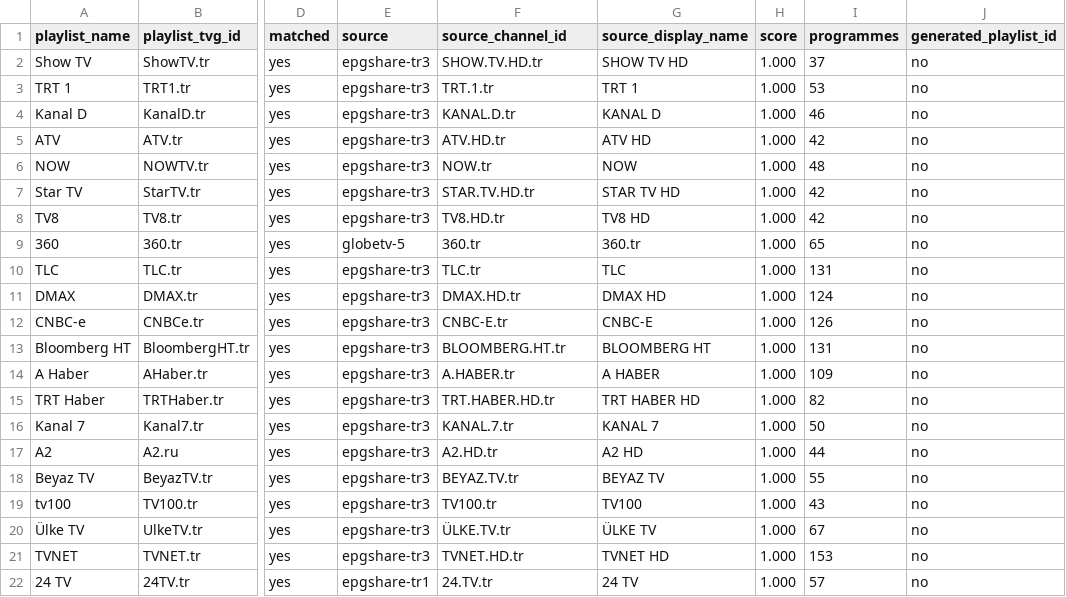
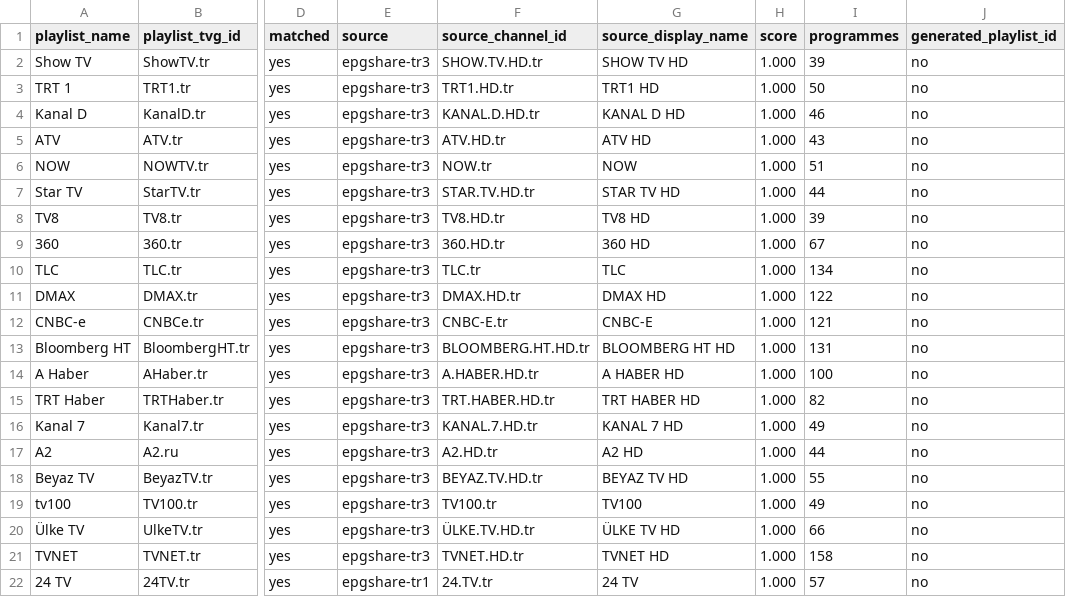
Before and after one commit to YananHelena/iptv2, a CSV file: match-report.csv, drawn as a sheet; only a part is shown, gaps mark what is left out; the diff covers the shown part only; the diff names each change by its address in the sheet, - before the commit and + after, or states it on an @@ line.

```diff
--- a/match-report.csv
+++ b/match-report.csv
-I2 (programmes): 37
+I2 (programmes): 39
-F3 (source_channel_id): TRT.1.tr
+F3 (source_channel_id): TRT1.HD.tr
-G3 (source_display_name): TRT 1
+G3 (source_display_name): TRT1 HD
-I3 (programmes): 53
+I3 (programmes): 50
-F4 (source_channel_id): KANAL.D.tr
+F4 (source_channel_id): KANAL.D.HD.tr
-G4 (source_display_name): KANAL D
+G4 (source_display_name): KANAL D HD
-I5 (programmes): 42
+I5 (programmes): 43
-I6 (programmes): 48
+I6 (programmes): 51
-I7 (programmes): 42
+I7 (programmes): 44
-I8 (programmes): 42
+I8 (programmes): 39
-E9 (source): globetv-5
+E9 (source): epgshare-tr3
-F9 (source_channel_id): 360.tr
+F9 (source_channel_id): 360.HD.tr
-G9 (source_display_name): 360.tr
+G9 (source_display_name): 360 HD
-I9 (programmes): 65
+I9 (programmes): 67
-I10 (programmes): 131
+I10 (programmes): 134
-I11 (programmes): 124
+I11 (programmes): 122
-I12 (programmes): 126
+I12 (programmes): 121
-F13 (source_channel_id): BLOOMBERG.HT.tr
+F13 (source_channel_id): BLOOMBERG.HT.HD.tr
-G13 (source_display_name): BLOOMBERG HT
+G13 (source_display_name): BLOOMBERG HT HD
-F14 (source_channel_id): A.HABER.tr
+F14 (source_channel_id): A.HABER.HD.tr
-G14 (source_display_name): A HABER
+G14 (source_display_name): A HABER HD
-I14 (programmes): 109
+I14 (programmes): 100
-F16 (source_channel_id): KANAL.7.tr
+F16 (source_channel_id): KANAL.7.HD.tr
-G16 (source_display_name): KANAL 7
+G16 (source_display_name): KANAL 7 HD
-I16 (programmes): 50
+I16 (programmes): 49
-F18 (source_channel_id): BEYAZ.TV.tr
+F18 (source_channel_id): BEYAZ.TV.HD.tr
-G18 (source_display_name): BEYAZ TV
+G18 (source_display_name): BEYAZ TV HD
-I19 (programmes): 43
+I19 (programmes): 49
-F20 (source_channel_id): ÜLKE.TV.tr
+F20 (source_channel_id): ÜLKE.TV.HD.tr
-G20 (source_display_name): ÜLKE TV
+G20 (source_display_name): ÜLKE TV HD
-I20 (programmes): 67
+I20 (programmes): 66
-I21 (programmes): 153
+I21 (programmes): 158
```
Also changed, not shown: 1 added row, 1 removed row and 65 edited cells elsewhere in this file, playlist-report.csv, 3 other files.
